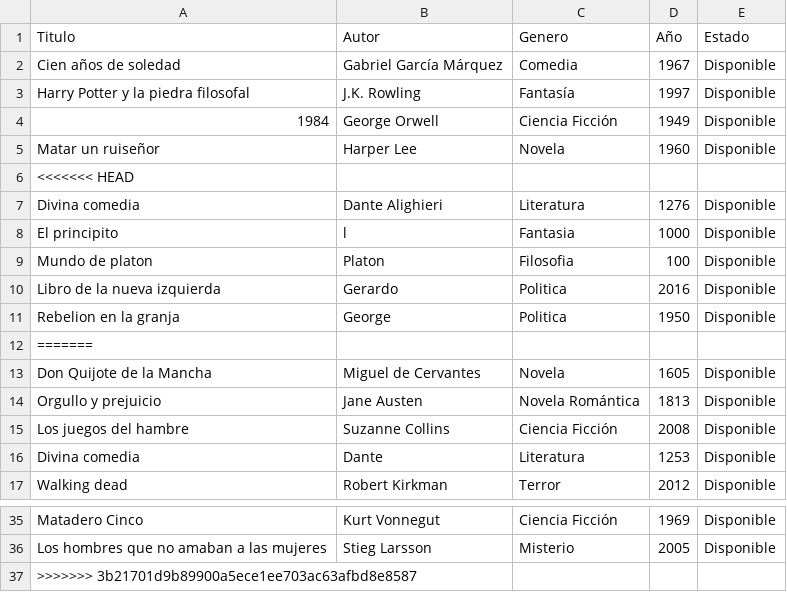
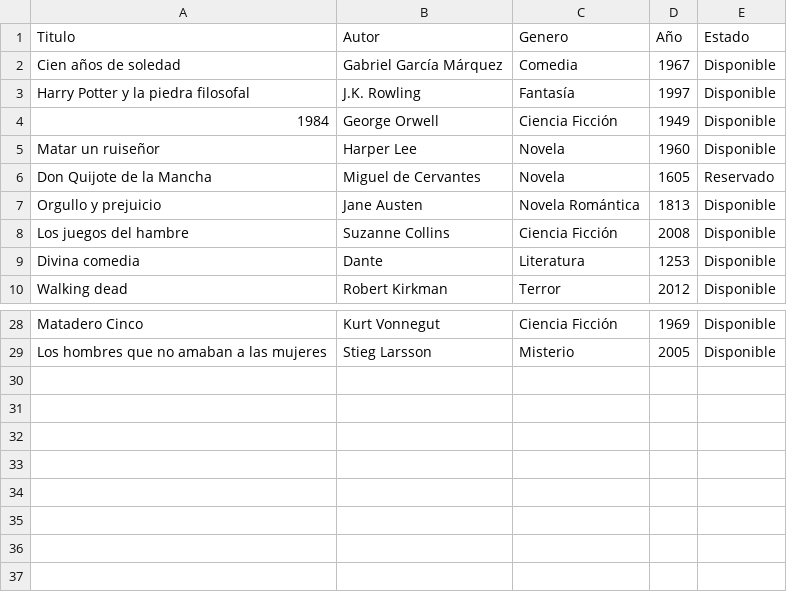
Before and after one commit to VVIM667/ingenieriaSoftware2, a CSV file: biblioteca.csv, drawn as a sheet; only a part is shown, gaps mark what is left out.

```diff
--- a/biblioteca.csv
+++ b/biblioteca.csv
@@ -5,10 +5,3 @@ Harry Potter y la piedra filosofal, J.K. Rowling, Fantasía, 1997, Disponible
 Matar un ruiseñor, Harper Lee, Novela, 1960, Disponible
-<<<<<<< HEAD
-Divina comedia,Dante Alighieri,Literatura,1276,Disponible
-El principito,l,Fantasia,1000,Disponible
-Mundo de platon,Platon,Filosofia,100,Disponible
-Libro de la nueva izquierda,Gerardo,Politica,2016,Disponible
-Rebelion en la granja,George,Politica,1950,Disponible
-=======
-Don Quijote de la Mancha, Miguel de Cervantes, Novela, 1605, Disponible
+Don Quijote de la Mancha, Miguel de Cervantes, Novela, 1605, Reservado
 Orgullo y prejuicio, Jane Austen, Novela Romántica, 1813, Disponible
@@ -36,2 +29 @@ Matadero Cinco, Kurt Vonnegut, Ciencia Ficción, 1969, Disponible
 Los hombres que no amaban a las mujeres, Stieg Larsson, Misterio, 2005, Disponible
->>>>>>> 3b21701d9b89900a5ece1ee703ac63afbd8e8587
```
Also changed, not shown: 2 other files.
